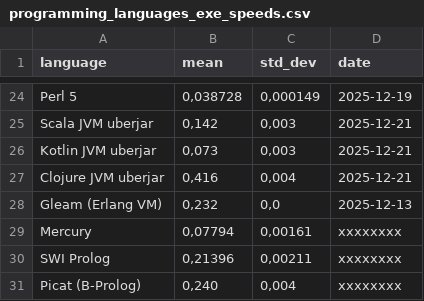
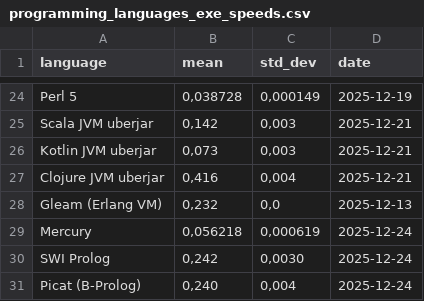
Before and after one commit to practicalcomputerscience/MicrobenchmarkGPHLlanguages, a CSV file: 02 - execution times/programming_languages_exe_speeds.csv, drawn as a sheet; only a part is shown, gaps mark what is left out.

```diff
--- a/02 - execution times/programming_languages_exe_speeds.csv
+++ b/02 - execution times/programming_languages_exe_speeds.csv
@@ -28,4 +28,4 @@ Clojure JVM uberjar;0,416;0,004;2025-12-21
 Gleam (Erlang VM);0,232;0,0;2025-12-13
-Mercury;0,07794;0,00161;xxxxxxxx
-SWI Prolog;0,21396;0,00211;xxxxxxxx
-Picat (B-Prolog);0,240;0,004;xxxxxxxx
+Mercury;0,056218;0,000619;2025-12-24
+SWI Prolog;0,242;0,0030; 2025-12-24
+Picat (B-Prolog);0,240;0,004;2025-12-24
```
Also changed, not shown: 1 other file.
